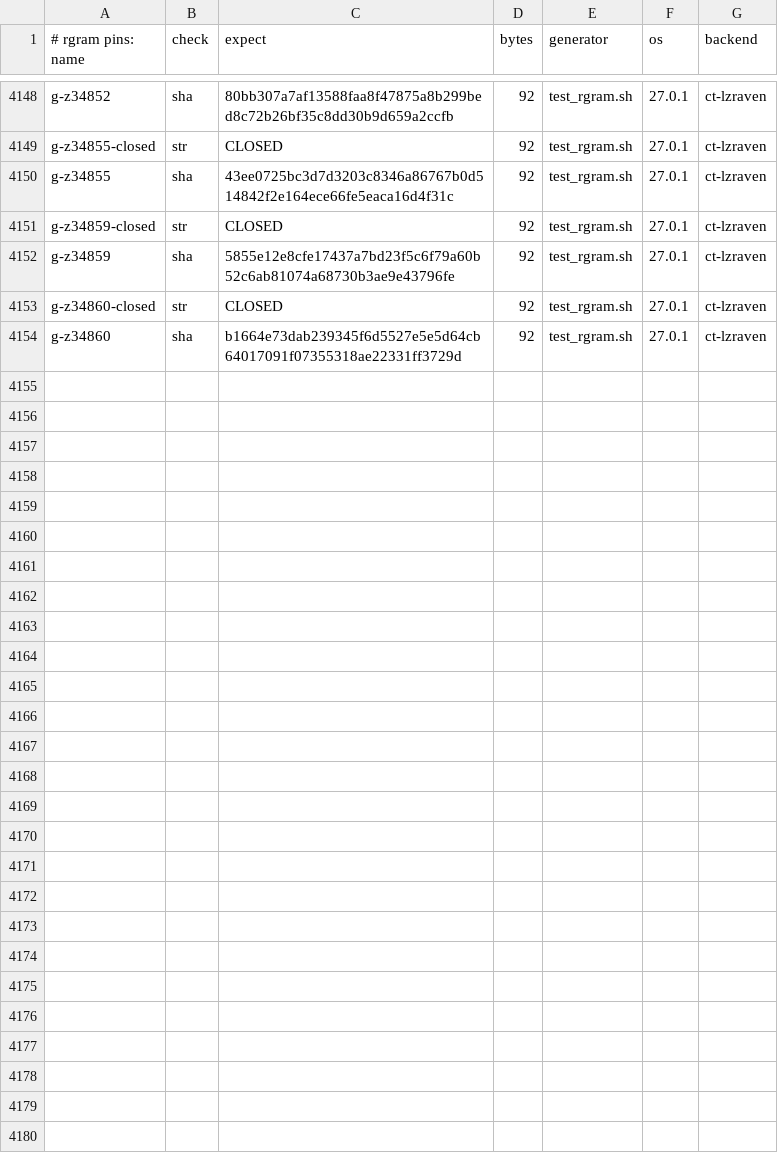
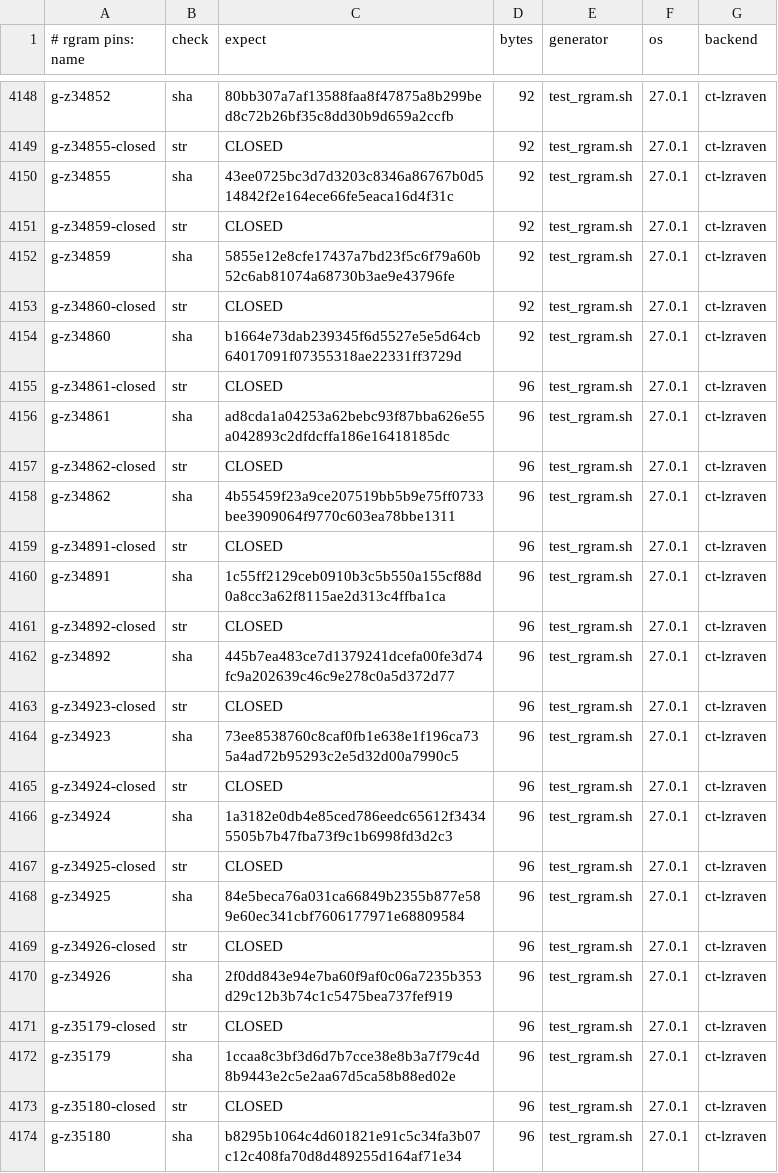
Before and after one commit to mrowlinson/applearchive-cleanroom, a CSV file: vectors/rgram-PINS.csv, drawn as a sheet; only a part is shown, gaps mark what is left out.

Commit message:
T10R51 34861..35180 320/320: A 4x16 + B 16x16, q=AM-suf+QH, raw
Pins +10 (3733). RGRAM-GREEN + SMOKE-GREEN first-hand.

```diff
--- a/vectors/rgram-PINS.csv
+++ b/vectors/rgram-PINS.csv
@@ -4154 +4154,21 @@ g-z34860-closed,str,CLOSED,92,test_rgram.sh,27.0.1,ct-lzraven
 g-z34860,sha,b1664e73dab239345f6d5527e5e5d64cb64017091f07355318ae22331ff3729d,92,test_rgram.sh,27.0.1,ct-lzraven
+g-z34861-closed,str,CLOSED,96,test_rgram.sh,27.0.1,ct-lzraven
+g-z34861,sha,ad8cda1a04253a62bebc93f87bba626e55a042893c2dfdcffa186e16418185dc,96,test_rgram.sh,27.0.1,ct-lzraven
+g-z34862-closed,str,CLOSED,96,test_rgram.sh,27.0.1,ct-lzraven
+g-z34862,sha,4b55459f23a9ce207519bb5b9e75ff0733bee3909064f9770c603ea78bbe1311,96,test_rgram.sh,27.0.1,ct-lzraven
+g-z34891-closed,str,CLOSED,96,test_rgram.sh,27.0.1,ct-lzraven
+g-z34891,sha,1c55ff2129ceb0910b3c5b550a155cf88d0a8cc3a62f8115ae2d313c4ffba1ca,96,test_rgram.sh,27.0.1,ct-lzraven
+g-z34892-closed,str,CLOSED,96,test_rgram.sh,27.0.1,ct-lzraven
+g-z34892,sha,445b7ea483ce7d1379241dcefa00fe3d74fc9a202639c46c9e278c0a5d372d77,96,test_rgram.sh,27.0.1,ct-lzraven
+g-z34923-closed,str,CLOSED,96,test_rgram.sh,27.0.1,ct-lzraven
+g-z34923,sha,73ee8538760c8caf0fb1e638e1f196ca735a4ad72b95293c2e5d32d00a7990c5,96,test_rgram.sh,27.0.1,ct-lzraven
+g-z34924-closed,str,CLOSED,96,test_rgram.sh,27.0.1,ct-lzraven
+g-z34924,sha,1a3182e0db4e85ced786eedc65612f34345505b7b47fba73f9c1b6998fd3d2c3,96,test_rgram.sh,27.0.1,ct-lzraven
+g-z34925-closed,str,CLOSED,96,test_rgram.sh,27.0.1,ct-lzraven
+g-z34925,sha,84e5beca76a031ca66849b2355b877e589e60ec341cbf7606177971e68809584,96,test_rgram.sh,27.0.1,ct-lzraven
+g-z34926-closed,str,CLOSED,96,test_rgram.sh,27.0.1,ct-lzraven
+g-z34926,sha,2f0dd843e94e7ba60f9af0c06a7235b353d29c12b3b74c1c5475bea737fef919,96,test_rgram.sh,27.0.1,ct-lzraven
+g-z35179-closed,str,CLOSED,96,test_rgram.sh,27.0.1,ct-lzraven
+g-z35179,sha,1ccaa8c3bf3d6d7b7cce38e8b3a7f79c4d8b9443e2c5e2aa67d5ca58b88ed02e,96,test_rgram.sh,27.0.1,ct-lzraven
+g-z35180-closed,str,CLOSED,96,test_rgram.sh,27.0.1,ct-lzraven
+g-z35180,sha,b8295b1064c4d601821e91c5c34fa3b07c12c408fa70d8d489255d164af71e34,96,test_rgram.sh,27.0.1,ct-lzraven
```
Also changed, not shown: 2 other files.
